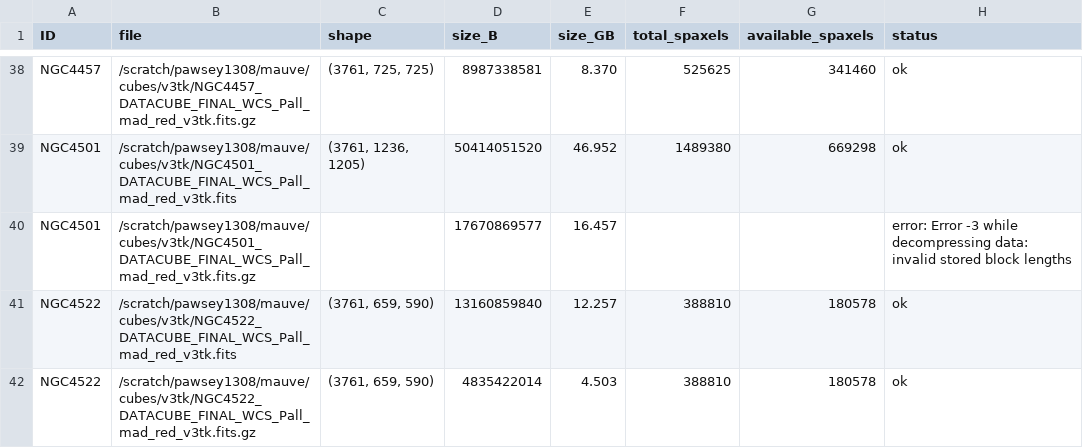
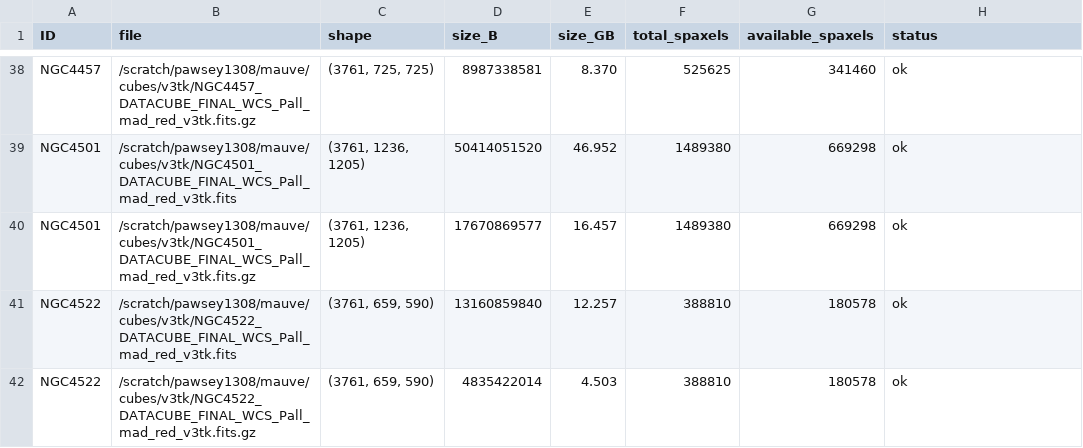
Before and after one commit to Rongjun-ANU/ICRAR-MAUVE, a CSV file: nGIST_v7.6.8_setup/config_setup/cube_sizes_v3tk.csv, drawn as a sheet; only a part is shown, gaps mark what is left out.

```diff
--- a/nGIST_v7.6.8_setup/config_setup/cube_sizes_v3tk.csv
+++ b/nGIST_v7.6.8_setup/config_setup/cube_sizes_v3tk.csv
@@ -39,3 +39,3 @@ NGC4457,/scratch/pawsey1308/mauve/cubes/v3tk/NGC4457_DATACUBE_FINAL_WCS_Pall_mad
 NGC4501,/scratch/pawsey1308/mauve/cubes/v3tk/NGC4501_DATACUBE_FINAL_WCS_Pall_mad_red_v3tk.fits,"(3761, 1236, 1205)",50414051520,46.952,1489380,669298,ok
-NGC4501,/scratch/pawsey1308/mauve/cubes/v3tk/NGC4501_DATACUBE_FINAL_WCS_Pall_mad_red_v3tk.fits.gz,,17670869577,16.457,,,error: Error -3 while decompressing data: invalid stored block lengths
+NGC4501,/scratch/pawsey1308/mauve/cubes/v3tk/NGC4501_DATACUBE_FINAL_WCS_Pall_mad_red_v3tk.fits.gz,"(3761, 1236, 1205)",17670869577,16.457,1489380,669298,ok
 NGC4522,/scratch/pawsey1308/mauve/cubes/v3tk/NGC4522_DATACUBE_FINAL_WCS_Pall_mad_red_v3tk.fits,"(3761, 659, 590)",13160859840,12.257,388810,180578,ok
```
Also changed, not shown: 1 other file.
